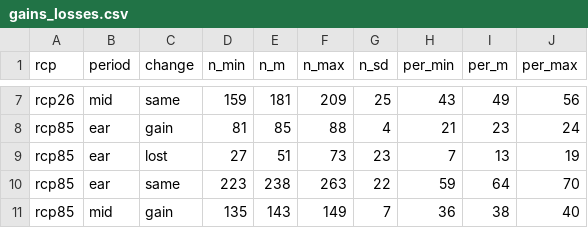
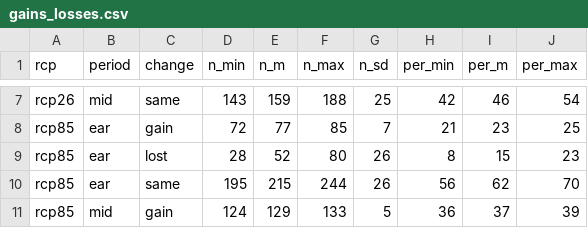
Before and after one commit to jepa/straddling_cc, a CSV file: results/tables/gains_losses.csv, drawn as a sheet; only a part is shown, gaps mark what is left out; the diff covers the shown part only; the diff names each change by its address in the sheet, - before the commit and + after, or states it on an @@ line.

```diff
--- a/results/tables/gains_losses.csv
+++ b/results/tables/gains_losses.csv
-D7 (n_min): 159
+D7 (n_min): 143
-E7 (n_m): 181
+E7 (n_m): 159
-F7 (n_max): 209
+F7 (n_max): 188
-H7 (per_min): 43
+H7 (per_min): 42
-I7 (per_m): 49
+I7 (per_m): 46
-J7 (per_max): 56
+J7 (per_max): 54
-D8 (n_min): 81
+D8 (n_min): 72
-E8 (n_m): 85
+E8 (n_m): 77
-F8 (n_max): 88
+F8 (n_max): 85
-G8 (n_sd): 4
+G8 (n_sd): 7
-J8 (per_max): 24
+J8 (per_max): 25
-D9 (n_min): 27
+D9 (n_min): 28
-E9 (n_m): 51
+E9 (n_m): 52
-F9 (n_max): 73
+F9 (n_max): 80
-G9 (n_sd): 23
+G9 (n_sd): 26
-H9 (per_min): 7
+H9 (per_min): 8
-I9 (per_m): 13
+I9 (per_m): 15
-J9 (per_max): 19
+J9 (per_max): 23
-D10 (n_min): 223
+D10 (n_min): 195
-E10 (n_m): 238
+E10 (n_m): 215
-F10 (n_max): 263
+F10 (n_max): 244
-G10 (n_sd): 22
+G10 (n_sd): 26
-H10 (per_min): 59
+H10 (per_min): 56
-I10 (per_m): 64
+I10 (per_m): 62
-D11 (n_min): 135
+D11 (n_min): 124
-E11 (n_m): 143
+E11 (n_m): 129
-F11 (n_max): 149
+F11 (n_max): 133
-G11 (n_sd): 7
+G11 (n_sd): 5
-I11 (per_m): 38
+I11 (per_m): 37
-J11 (per_max): 40
+J11 (per_max): 39
```
Also changed, not shown: 45 edited cells elsewhere in this file, 1 other file.
